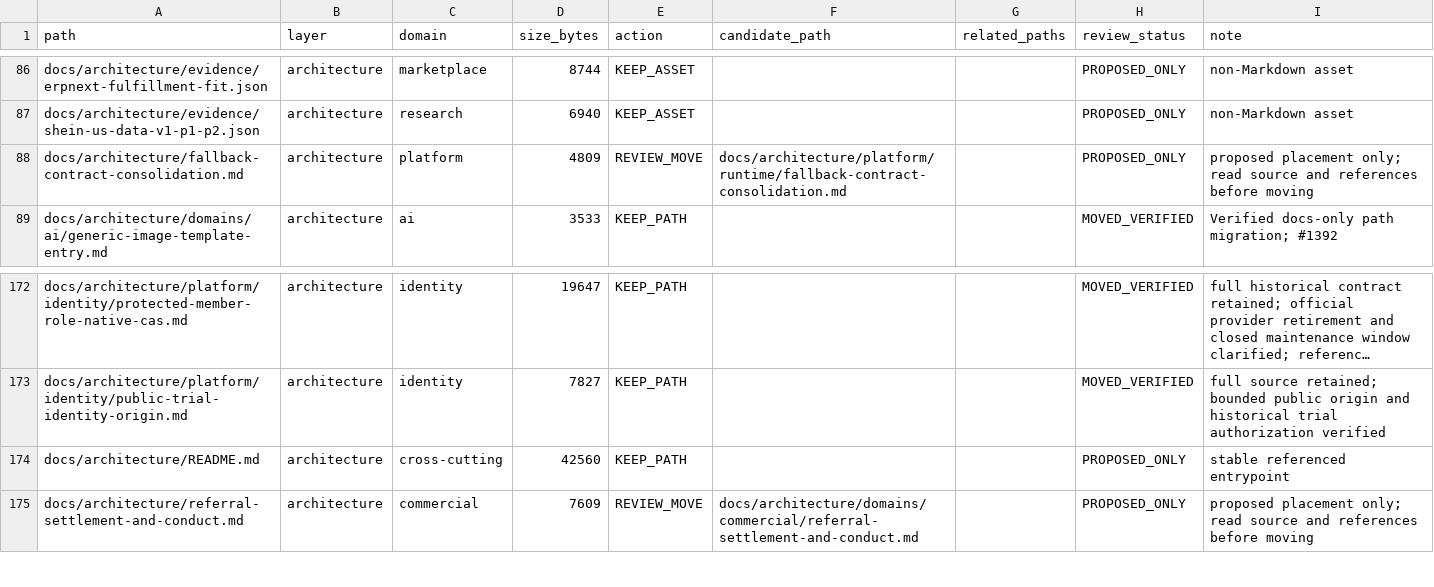
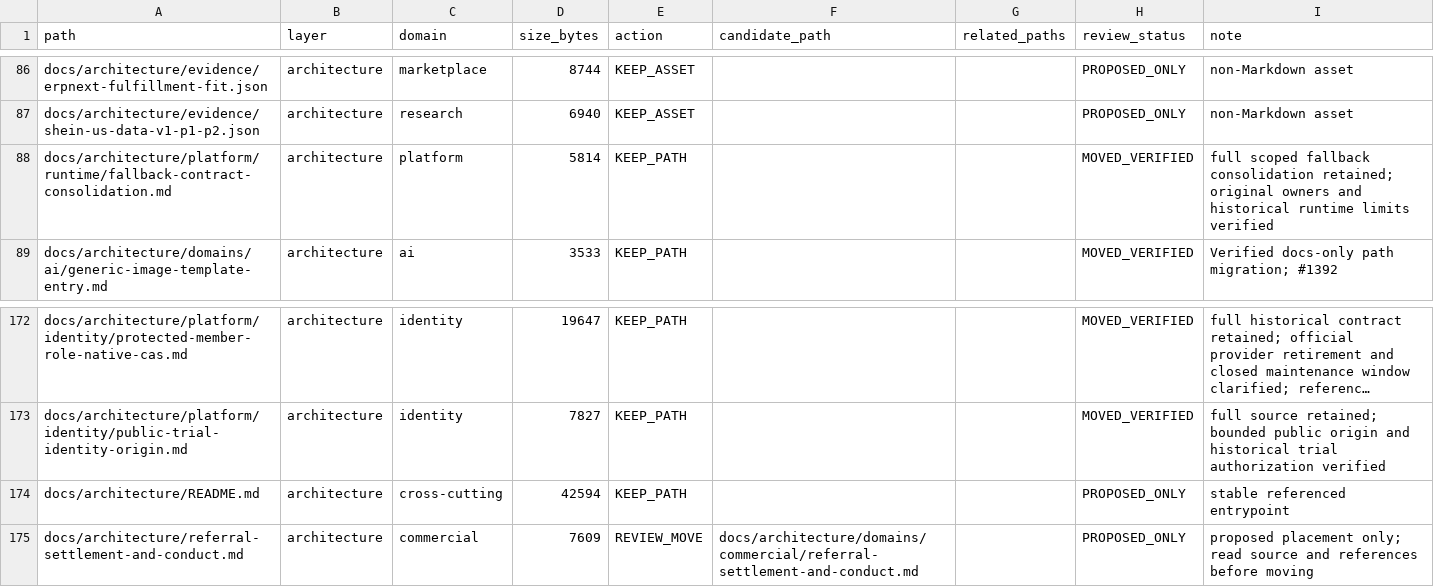
Before and after one commit to henryxu1008/shuomi-ai-commerce, a CSV file: docs/document-inventory.csv, drawn as a sheet; only a part is shown, gaps mark what is left out; long unchanged cells end in …; removed rows and columns are numbered as before the commit, all else as after; the diff names each change by its address in the sheet, - before the commit and + after, or states it on an @@ line.

Commit message:
docs: classify fallback consolidation contract
Refs #1340. Design Basis: N/A; preserve complete contract and historical runtime boundaries.

```diff
--- a/docs/document-inventory.csv
+++ b/docs/document-inventory.csv
-row 88: docs/architecture/fallback-contract-consolidation.md | architecture | platform | 4809 | REVIEW_MOVE | docs/architecture/platform/runtime/fallback-contract-consolidation.md |  | PROPOSED_ONLY | proposed placement only; read source and references before moving
+row 88: docs/architecture/platform/runtime/fallback-contract-consolidation.md | architecture | platform | 5814 | KEEP_PATH |  |  | MOVED_VERIFIED | full scoped fallback consolidation retained; original owners and historical runtime limits verified
-D174 (size_bytes): 42560
+D174 (size_bytes): 42594
```
Also changed, not shown: 3 other files.
